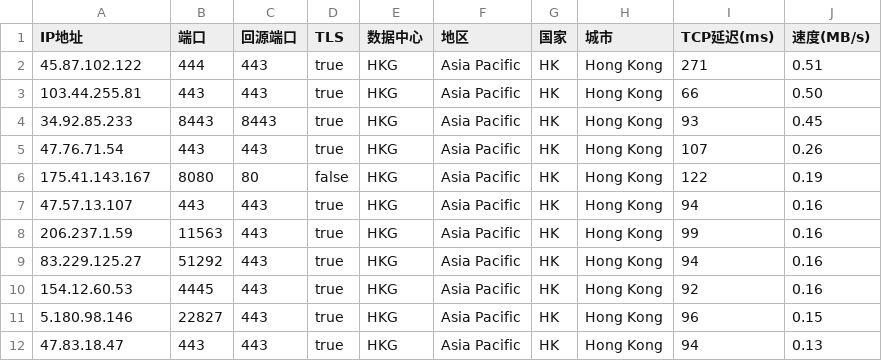
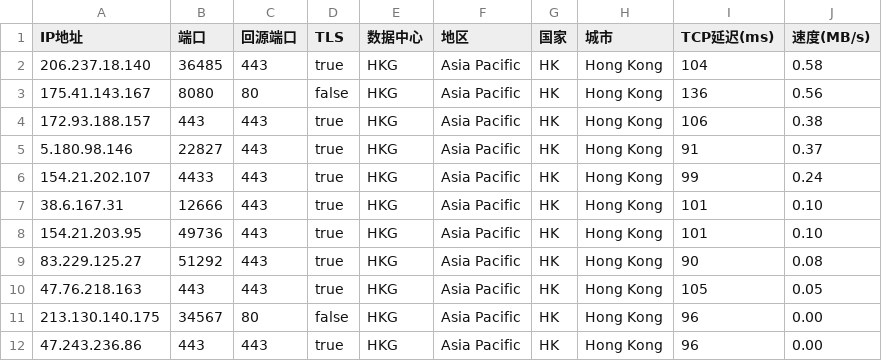
Before and after one commit to EimyBellas/ddd, a CSV file: AS0-0-HKG.csv, drawn as a sheet; only a part is shown; the diff covers the shown part only.

Commit message:
Add files via upload

```diff
--- a/AS0-0-HKG.csv
+++ b/AS0-0-HKG.csv
@@ -1,12 +1,12 @@
 IP地址,端口,回源端口,TLS,数据中心,地区,国家,城市,TCP延迟(ms),速度(MB/s)
-45.87.102.122,444,443,true,HKG,Asia Pacific,HK,Hong Kong,271,0.51
-103.44.255.81,443,443,true,HKG,Asia Pacific,HK,Hong Kong,66,0.50
-34.92.85.233,8443,8443,true,HKG,Asia Pacific,HK,Hong Kong,93,0.45
-47.76.71.54,443,443,true,HKG,Asia Pacific,HK,Hong Kong,107,0.26
-175.41.143.167,8080,80,false,HKG,Asia Pacific,HK,Hong Kong,122,0.19
-47.57.13.107,443,443,true,HKG,Asia Pacific,HK,Hong Kong,94,0.16
-206.237.1.59,11563,443,true,HKG,Asia Pacific,HK,Hong Kong,99,0.16
-83.229.125.27,51292,443,true,HKG,Asia Pacific,HK,Hong Kong,94,0.16
-154.12.60.53,4445,443,true,HKG,Asia Pacific,HK,Hong Kong,92,0.16
-5.180.98.146,22827,443,true,HKG,Asia Pacific,HK,Hong Kong,96,0.15
-47.83.18.47,443,443,true,HKG,Asia Pacific,HK,Hong Kong,94,0.13
+206.237.18.140,36485,443,true,HKG,Asia Pacific,HK,Hong Kong,104,0.58
+175.41.143.167,8080,80,false,HKG,Asia Pacific,HK,Hong Kong,136,0.56
+172.93.188.157,443,443,true,HKG,Asia Pacific,HK,Hong Kong,106,0.38
+5.180.98.146,22827,443,true,HKG,Asia Pacific,HK,Hong Kong,91,0.37
+154.21.202.107,4433,443,true,HKG,Asia Pacific,HK,Hong Kong,99,0.24
+38.6.167.31,12666,443,true,HKG,Asia Pacific,HK,Hong Kong,101,0.10
+154.21.203.95,49736,443,true,HKG,Asia Pacific,HK,Hong Kong,101,0.10
+83.229.125.27,51292,443,true,HKG,Asia Pacific,HK,Hong Kong,90,0.08
+47.76.218.163,443,443,true,HKG,Asia Pacific,HK,Hong Kong,105,0.05
+213.130.140.175,34567,80,false,HKG,Asia Pacific,HK,Hong Kong,96,0.00
+47.243.236.86,443,443,true,HKG,Asia Pacific,HK,Hong Kong,96,0.00
```
Also changed, not shown: 2 added rows, 3 removed rows and 15 edited cells elsewhere in this file.
